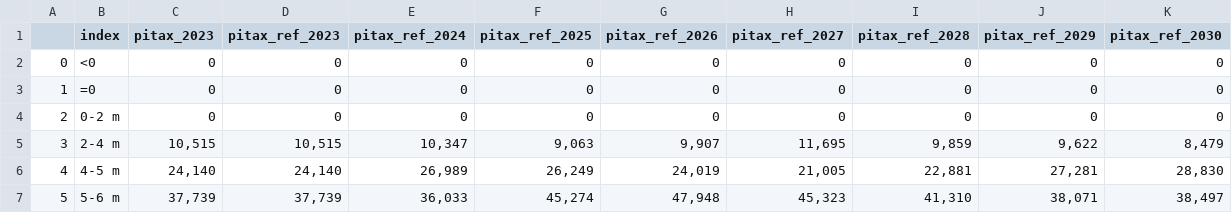
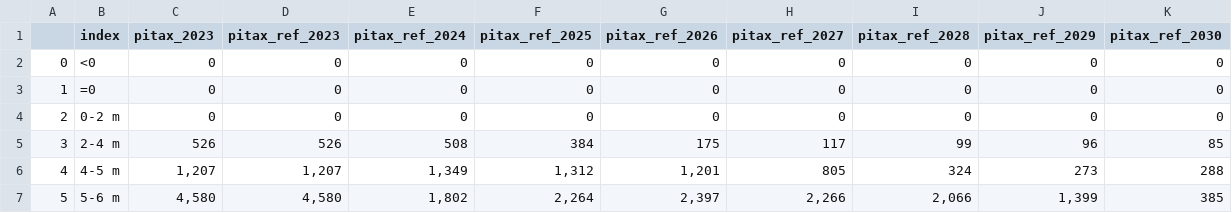
Before and after one commit to sebastiansajie/Uganda-Tax-Microsimulation, a CSV file: pit_distribution_table_income_bins.csv, drawn as a sheet; only a part is shown; the diff covers the shown part only.

```diff
--- a/pit_distribution_table_income_bins.csv
+++ b/pit_distribution_table_income_bins.csv
@@ -4,4 +4,4 @@
 2,0-2 m,0,0,0,0,0,0,0,0,0
-3,2-4 m,"10,515","10,515","10,347","9,063","9,907","11,695","9,859","9,622","8,479"
-4,4-5 m,"24,140","24,140","26,989","26,249","24,019","21,005","22,881","27,281","28,830"
-5,5-6 m,"37,739","37,739","36,033","45,274","47,948","45,323","41,310","38,071","38,497"
+3,2-4 m,526,526,508,384,175,117,99,96,85
+4,4-5 m,"1,207","1,207","1,349","1,312","1,201",805,324,273,288
+5,5-6 m,"4,580","4,580","1,802","2,264","2,397","2,266","2,066","1,399",385
```
Also changed, not shown: 54 edited cells elsewhere in this file, pit_distribution_table.csv, pit_distribution_table_top1.csv, 27 other files.
